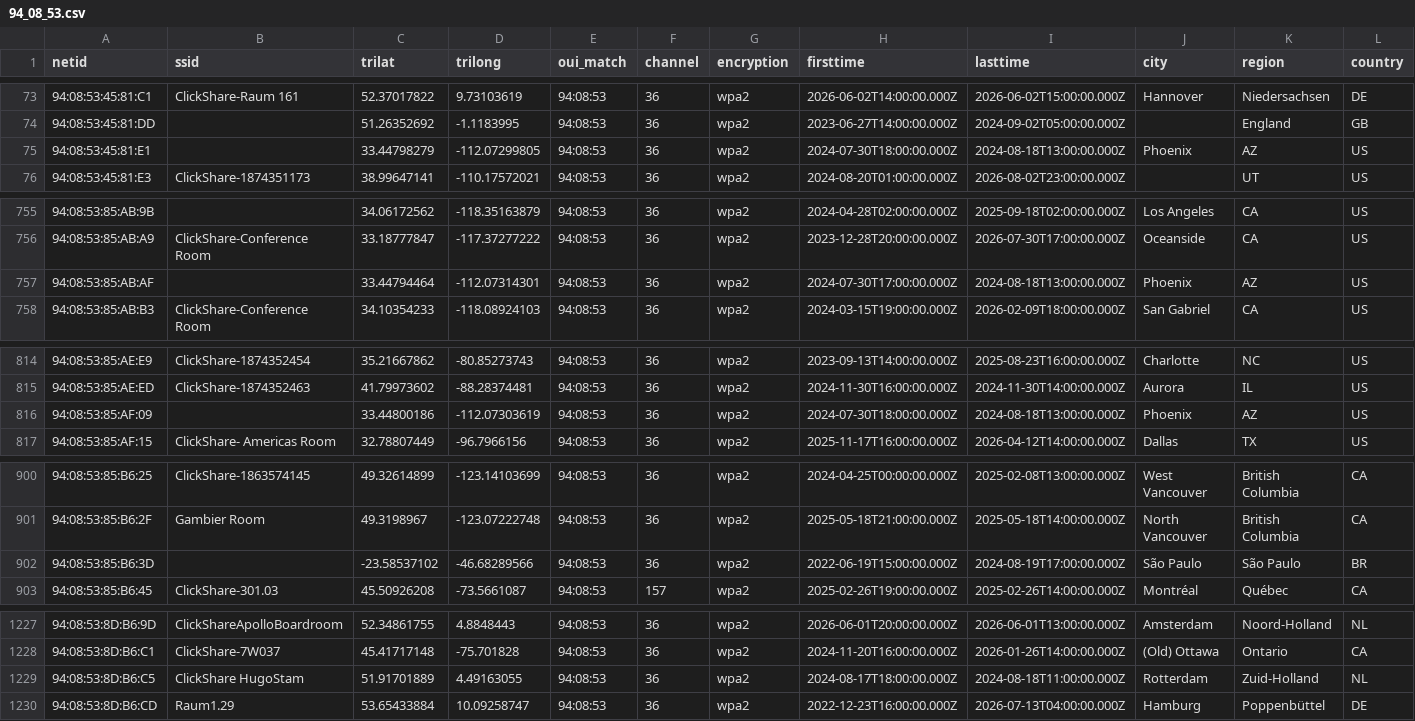
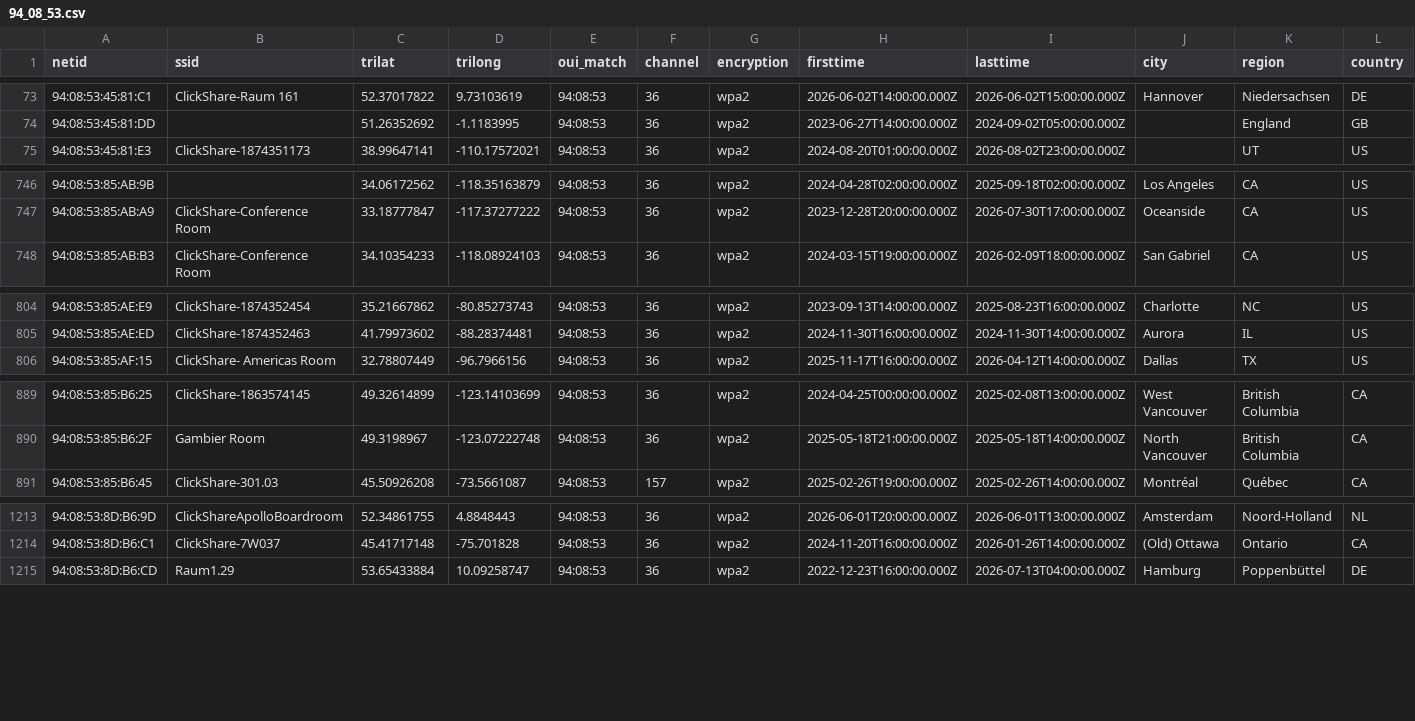
Before and after one commit to simeononsecurity/flock-finder, a CSV file: data/by_oui/94_08_53.csv, drawn as a sheet; only a part is shown, gaps mark what is left out; rows hold the shown columns only; the diff covers the shown part only; the diff names each change by its address in the sheet, - before the commit and + after, or states it on an @@ line.

```diff
--- a/data/by_oui/94_08_53.csv
+++ b/data/by_oui/94_08_53.csv
-row 75: 94:08:53:45:81:E1 |  | 33.44798279 | -112.07299805 | 94:08:53 | 36 | wpa2 | 2024-07-30T18:00:00.000Z | 2024-08-18T13:00:00.000Z | Phoenix | AZ | US
-row 757: 94:08:53:85:AB:AF |  | 33.44794464 | -112.07314301 | 94:08:53 | 36 | wpa2 | 2024-07-30T17:00:00.000Z | 2024-08-18T13:00:00.000Z | Phoenix | AZ | US
-row 816: 94:08:53:85:AF:09 |  | 33.44800186 | -112.07303619 | 94:08:53 | 36 | wpa2 | 2024-07-30T18:00:00.000Z | 2024-08-18T13:00:00.000Z | Phoenix | AZ | US
-row 902: 94:08:53:85:B6:3D |  | -23.58537102 | -46.68289566 | 94:08:53 | 36 | wpa2 | 2022-06-19T15:00:00.000Z | 2024-08-19T17:00:00.000Z | São Paulo | São Paulo | BR
-row 1229: 94:08:53:8D:B6:C5 | ClickShare HugoStam | 51.91701889 | 4.49163055 | 94:08:53 | 36 | wpa2 | 2024-08-17T18:00:00.000Z | 2024-08-18T11:00:00.000Z | Rotterdam | Zuid-Holland | NL
```
Also changed, not shown: 10 removed rows elsewhere in this file, data/by_oui/3C_71_BF.csv, data/by_oui/58_00_E3.csv, 55 other files.
